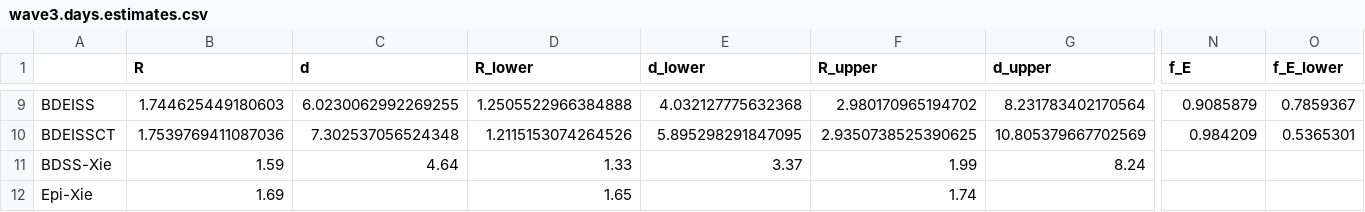
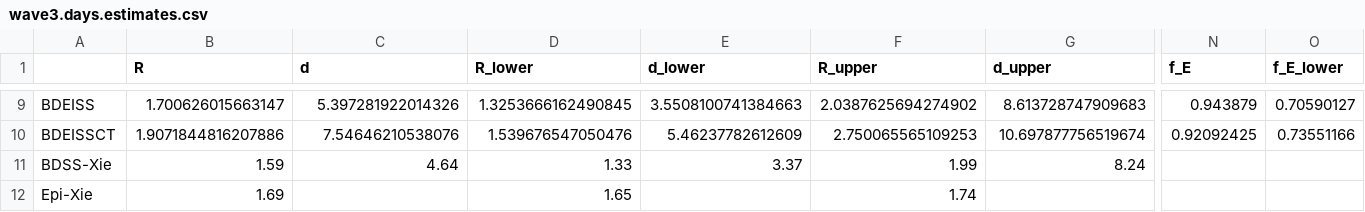
Before and after one commit to modpath/bdeissct, a CSV file: real_data/wave3.days.estimates.csv, drawn as a sheet; only a part is shown, gaps mark what is left out; the diff covers the shown part only; the diff names each change by its address in the sheet, - before the commit and + after, or states it on an @@ line.

Commit message:
v0.2.9 results for SARS-CoV-3 3rd epidemic wave in HK

```diff
--- a/real_data/wave3.days.estimates.csv
+++ b/real_data/wave3.days.estimates.csv
-B9 (R): 1.744625449180603
+B9 (R): 1.700626015663147
-C9 (d): 6.0230062992269255
+C9 (d): 5.397281922014326
-D9 (R_lower): 1.2505522966384888
+D9 (R_lower): 1.3253666162490845
-E9 (d_lower): 4.032127775632368
+E9 (d_lower): 3.5508100741384663
-F9 (R_upper): 2.980170965194702
+F9 (R_upper): 2.0387625694274902
-G9 (d_upper): 8.231783402170564
+G9 (d_upper): 8.613728747909683
-N9 (f_E): 0.9085879
+N9 (f_E): 0.943879
-O9 (f_E_lower): 0.7859367
+O9 (f_E_lower): 0.70590127
-B10 (R): 1.7539769411087036
+B10 (R): 1.9071844816207886
-C10 (d): 7.302537056524348
+C10 (d): 7.54646210538076
-D10 (R_lower): 1.2115153074264526
+D10 (R_lower): 1.539676547050476
-E10 (d_lower): 5.895298291847095
+E10 (d_lower): 5.46237782612609
-F10 (R_upper): 2.9350738525390625
+F10 (R_upper): 2.750065565109253
-G10 (d_upper): 10.805379667702569
+G10 (d_upper): 10.697877756519674
-N10 (f_E): 0.984209
+N10 (f_E): 0.92092425
-O10 (f_E_lower): 0.5365301
+O10 (f_E_lower): 0.73551166
```
Also changed, not shown: 96 edited cells elsewhere in this file, 4 other files.
